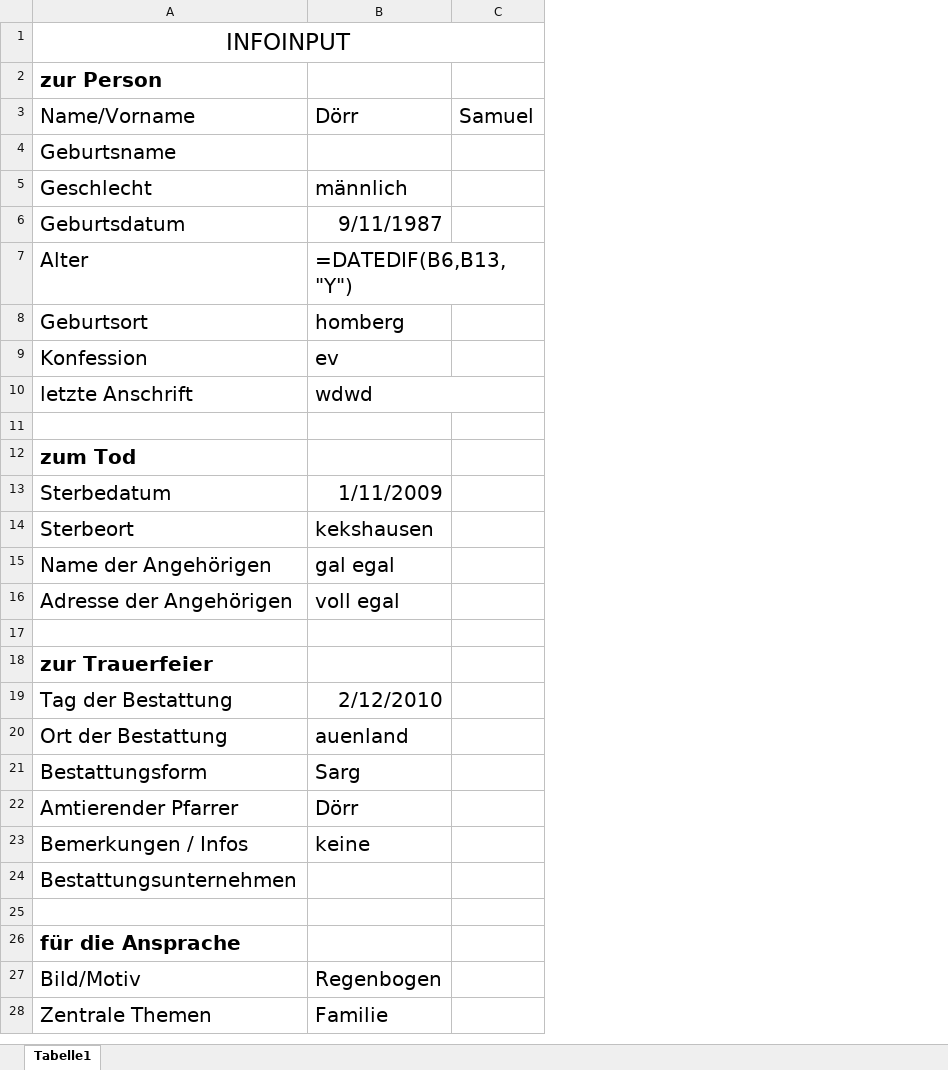
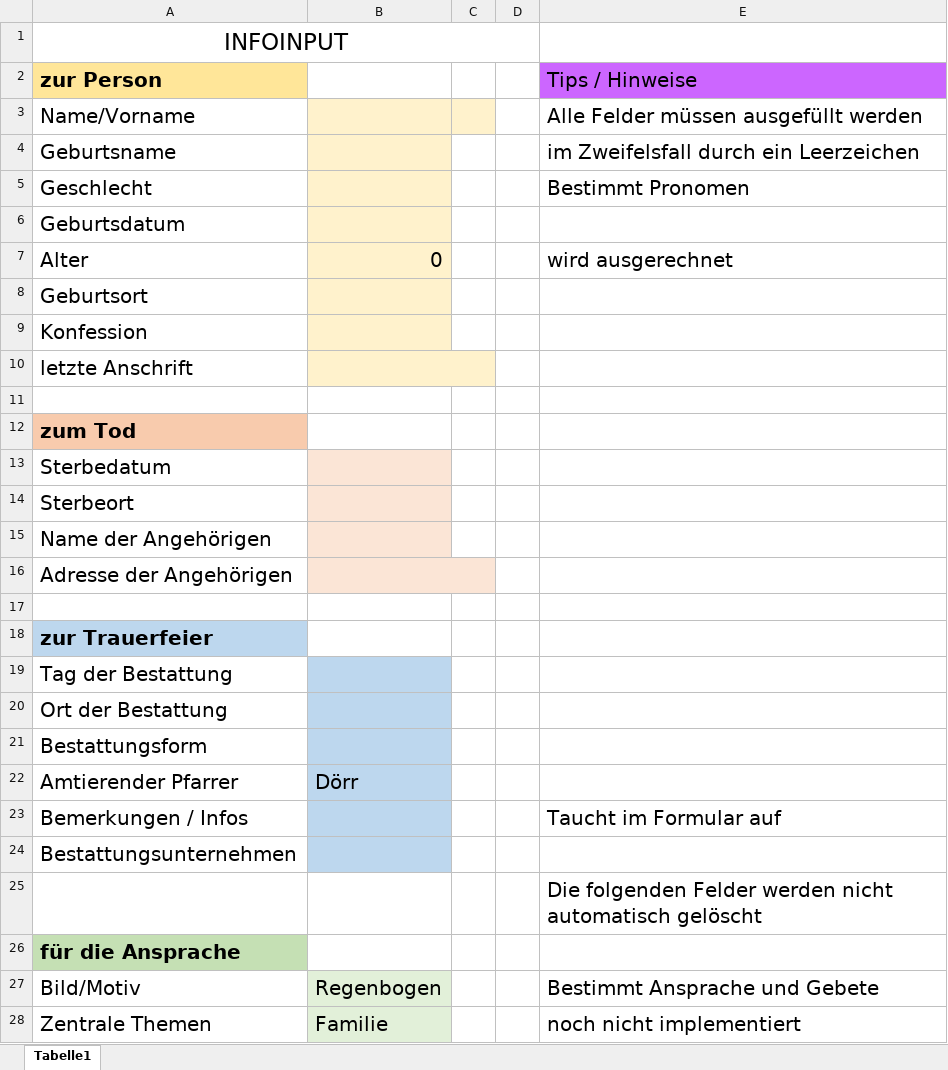
Before and after one commit to Nairyd/Aaron, an Excel workbook: Infoinput.xlsx, sheet Tabelle1, drawn as a sheet; only a part is shown; values as stored, in another font and other column widths than the file's, no borders; formulas without a stored value are shown as written; removed rows and columns are numbered as before the commit, all else as after; the diff covers the shown part only; the diff names each change by its address in the sheet, - before the commit and + after, or states it on an @@ line.

Commit message:
Läuft alles. Todo: Säulen hinzufügen, Krasse Beerdigung, Moderne Gebete und Texte?

```diff
--- a/Infoinput.xlsx (sheet Tabelle1)
+++ b/Infoinput.xlsx (sheet Tabelle1)
-column C, row 3: Samuel
+column C, empty
+column D, empty
+column E (Tips / Hinweise), rows 3-28: Alle Felder müssen ausgefüllt werden | im Zweifelsfall durch ein Leerzeichen | Bestimmt Pronomen |  | wird ausgerechnet |  |  |  |  |  |  |  |  |  |  |  |  |  |  |  | Taucht im Formular auf |  | Die folgenden Felder werden nicht automatisch gelöscht |  | Bestimmt Ansprache und Gebete | noch nicht implementiert
-A2 fill: none
+A2 fill: #FFE699
-B3: Dörr
+B3: (empty)
-B3:B10 fill: none
+B3:B10 fill: #FFF2CC
-B5: männlich
+B5: (empty)
-B6: 9/11/1987
+B6: (empty)
-B7: =DATEDIF(B6,B13,"Y")
+B7: 0
-B8: homberg
+B8: (empty)
-B9: ev
+B9: (empty)
-B10: wdwd
+B10: (empty)
-A12 fill: none
+A12 fill: #F8CBAD
-B13: 1/11/2009
+B13: (empty)
-B13:B16 fill: none
+B13:B16 fill: #FBE5D6
-B14: kekshausen
+B14: (empty)
-B15: gal egal
+B15: (empty)
-B16: voll egal
+B16: (empty)
+B16:C16 merged
-A18 fill: none
+A18 fill: #BDD7EE
-B19: 2/12/2010
+B19: (empty)
-B19:B24 fill: none
+B19:B24 fill: #BDD7EE
-B20: auenland
+B20: (empty)
-B21: Sarg
+B21: (empty)
-B23: keine
+B23: (empty)
-A26 fill: none
+A26 fill: #C5E0B4
-B27:B28 fill: none
+B27:B28 fill: #E2F0D9
```
Also changed, not shown: cell formats elsewhere in this sheet, 6 other files.
